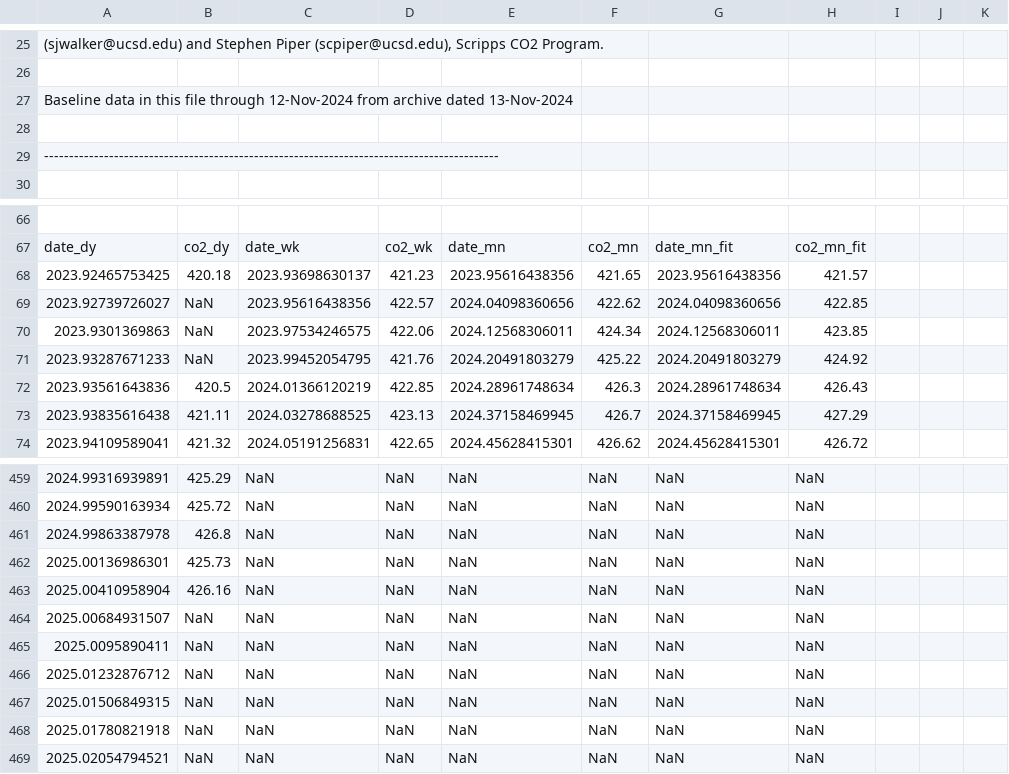
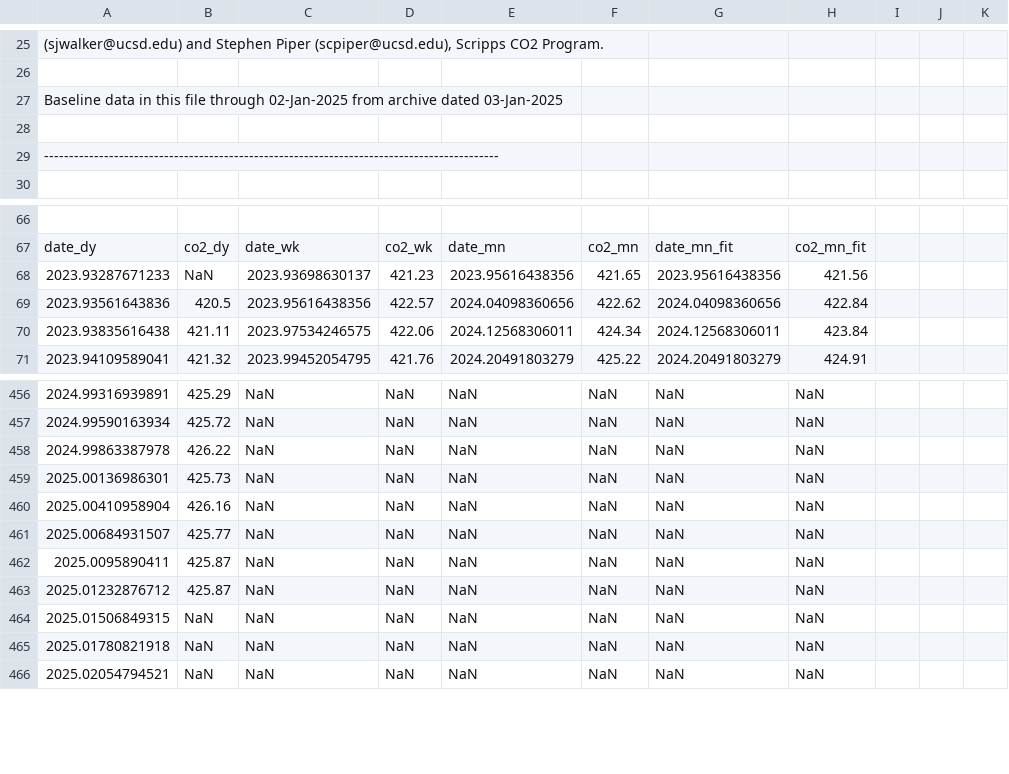
Before and after one commit to sio-co2o2/keelingcurve_notebooks, a CSV file: preliminary_data/mlo/mlo_one_year_span.csv, drawn as a sheet; only a part is shown, gaps mark what is left out; the diff covers the shown part only.

Commit message:
Update data on 2025-01-06T19:08:50Z

```diff
--- a/preliminary_data/mlo/mlo_one_year_span.csv
+++ b/preliminary_data/mlo/mlo_one_year_span.csv
@@ -26,3 +26,3 @@
 "                                                                                           "
-" Baseline data in this file through 12-Nov-2024 from archive dated 13-Nov-2024             "
+" Baseline data in this file through 02-Jan-2025 from archive dated 03-Jan-2025             "
 "                                                                                           "
@@ -69,8 +69,5 @@
 date_dy,co2_dy,date_wk,co2_wk,date_mn,co2_mn,date_mn_fit,co2_mn_fit
-2023.92465753425,420.18,2023.93698630137,421.23,2023.95616438356,421.65,2023.95616438356,421.57
-2023.92739726027,NaN,2023.95616438356,422.57,2024.04098360656,422.62,2024.04098360656,422.85
-2023.9301369863,NaN,2023.97534246575,422.06,2024.12568306011,424.34,2024.12568306011,423.85
-2023.93287671233,NaN,2023.99452054795,421.76,2024.20491803279,425.22,2024.20491803279,424.92
-2023.93561643836,420.5,2024.01366120219,422.85,2024.28961748634,426.3,2024.28961748634,426.43
-2023.93835616438,421.11,2024.03278688525,423.13,2024.37158469945,426.7,2024.37158469945,427.29
-2023.94109589041,421.32,2024.05191256831,422.65,2024.45628415301,426.62,2024.45628415301,426.72
+2023.93287671233,NaN,2023.93698630137,421.23,2023.95616438356,421.65,2023.95616438356,421.56
+2023.93561643836,420.5,2023.95616438356,422.57,2024.04098360656,422.62,2024.04098360656,422.84
+2023.93835616438,421.11,2023.97534246575,422.06,2024.12568306011,424.34,2024.12568306011,423.84
+2023.94109589041,421.32,2023.99452054795,421.76,2024.20491803279,425.22,2024.20491803279,424.91
@@ -462,8 +459,8 @@ date_dy,co2_dy,date_wk,co2_wk,date_mn,co2_mn,date_mn_fit,co2_mn_fit
 2024.99590163934,425.72,NaN,NaN,NaN,NaN,NaN,NaN
-2024.99863387978,426.8,NaN,NaN,NaN,NaN,NaN,NaN
+2024.99863387978,426.22,NaN,NaN,NaN,NaN,NaN,NaN
 2025.00136986301,425.73,NaN,NaN,NaN,NaN,NaN,NaN
 2025.00410958904,426.16,NaN,NaN,NaN,NaN,NaN,NaN
-2025.00684931507,NaN,NaN,NaN,NaN,NaN,NaN,NaN
-2025.0095890411,NaN,NaN,NaN,NaN,NaN,NaN,NaN
-2025.01232876712,NaN,NaN,NaN,NaN,NaN,NaN,NaN
+2025.00684931507,425.77,NaN,NaN,NaN,NaN,NaN,NaN
+2025.0095890411,425.87,NaN,NaN,NaN,NaN,NaN,NaN
+2025.01232876712,425.87,NaN,NaN,NaN,NaN,NaN,NaN
 2025.01506849315,NaN,NaN,NaN,NaN,NaN,NaN,NaN
```
Also changed, not shown: 139 edited cells elsewhere in this file, preliminary_data/mlo/mlo_full_record_now_span.csv, preliminary_data/mlo/mlo_one_month_span.csv, 2 other files.
